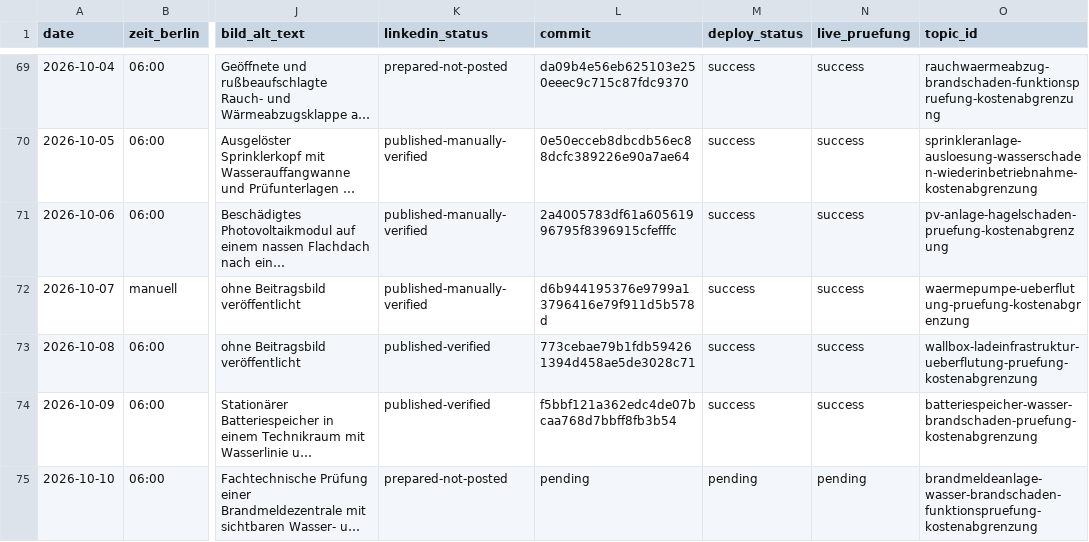
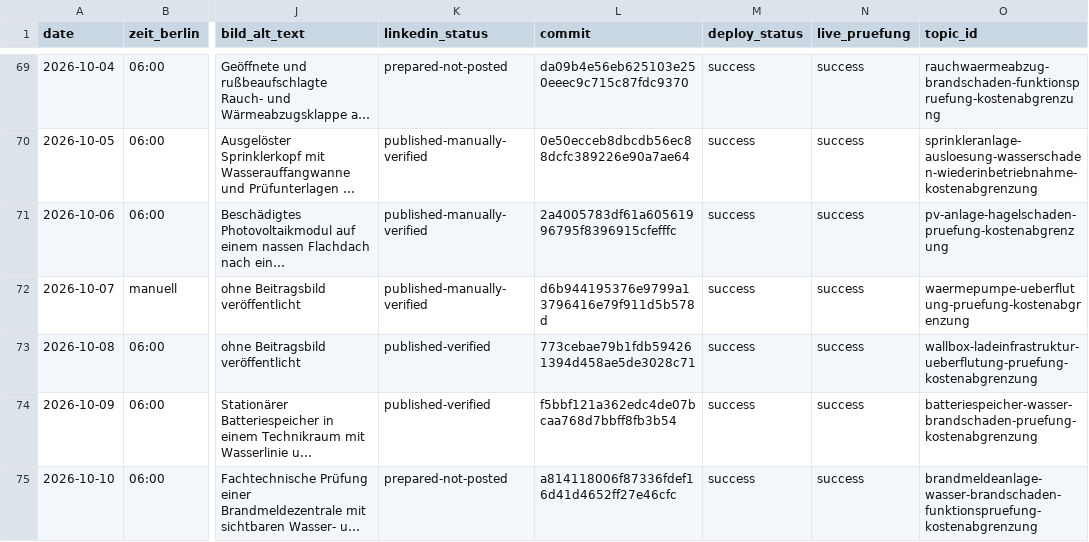
Before and after one commit to Chris-GD13/sv-netzwerk, a CSV file: sv-netzwerk/docs/fachbeitrag-veroeffentlichungsprotokoll.csv, drawn as a sheet; only a part is shown, gaps mark what is left out; long unchanged cells end in …; the diff names each change by its address in the sheet, - before the commit and + after, or states it on an @@ line.

Commit message:
Veröffentlichung vom 10.10.2026 verifizieren (#370)
Dokumentiert den erfolgreichen Website-Livegang und den weiterhin vorbereiteten, nicht veröffentlichten LinkedIn-Status.

```diff
--- a/sv-netzwerk/docs/fachbeitrag-veroeffentlichungsprotokoll.csv
+++ b/sv-netzwerk/docs/fachbeitrag-veroeffentlichungsprotokoll.csv
-L75 (commit): pending
+L75 (commit): a814118006f87336fdef16d41d4652ff27e46cfc
-M75 (deploy_status): pending
+M75 (deploy_status): success
-N75 (live_pruefung): pending
+N75 (live_pruefung): success
```
Also changed, not shown: 1 other file.
